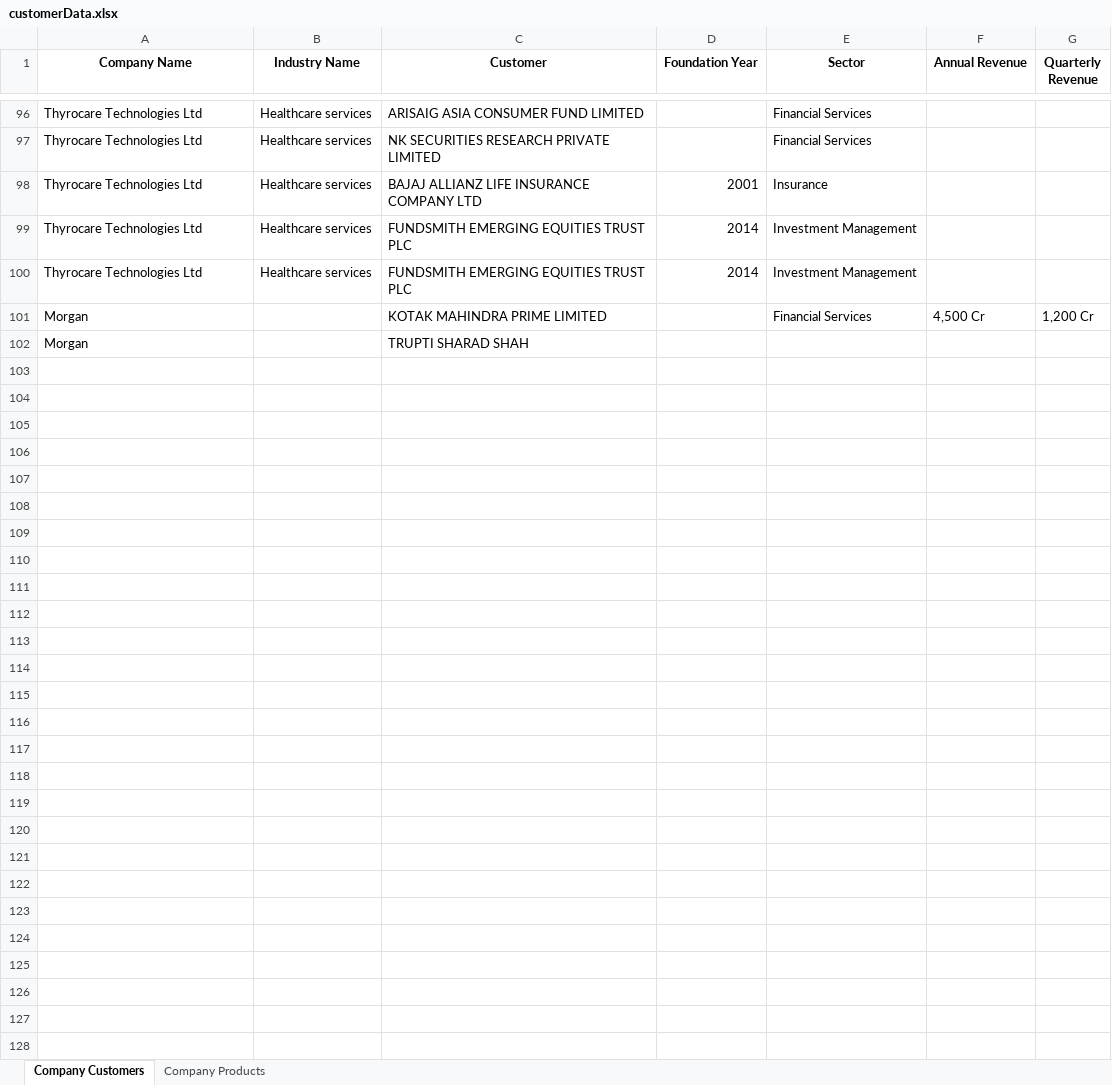
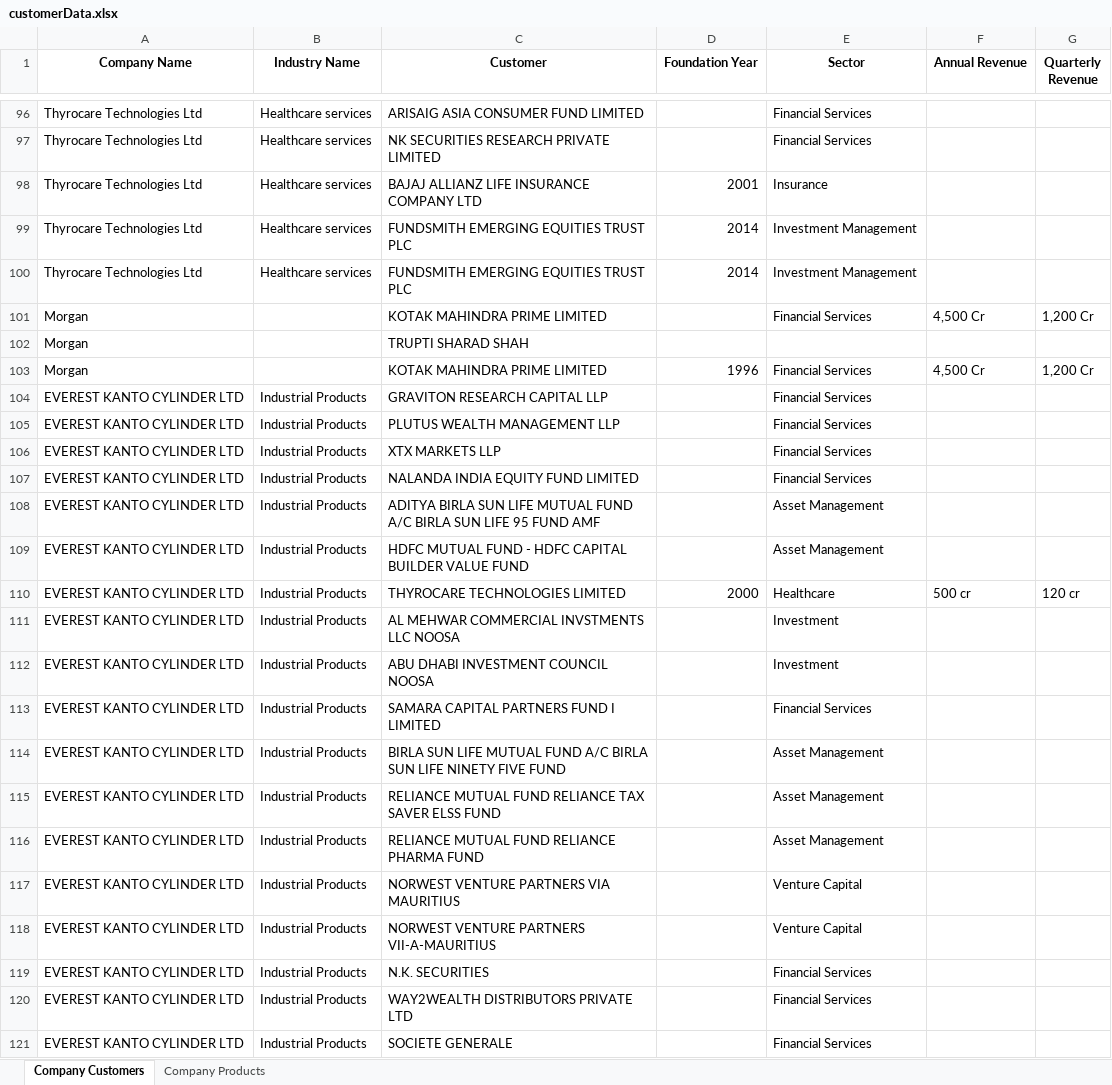
Before and after one commit to debangi-byteiq/Pogli_DataCollection, an Excel workbook: ExcelFiles/customerData.xlsx, sheet Company Customers, drawn as a sheet; only a part is shown, gaps mark what is left out; values as stored, in another font and other column widths than the file's, no borders; the diff covers the shown part only; the diff names each change by its address in the sheet, - before the commit and + after, or states it on an @@ line.

```diff
--- a/ExcelFiles/customerData.xlsx (sheet Company Customers)
+++ b/ExcelFiles/customerData.xlsx (sheet Company Customers)
+row 103: Morgan |  | KOTAK MAHINDRA PRIME LIMITED | 1996 | Financial Services | 4,500 Cr | 1,200 Cr
+row 104: EVEREST KANTO CYLINDER LTD | Industrial Products | GRAVITON RESEARCH CAPITAL LLP |  | Financial Services
+row 105: EVEREST KANTO CYLINDER LTD | Industrial Products | PLUTUS WEALTH MANAGEMENT LLP |  | Financial Services
+row 106: EVEREST KANTO CYLINDER LTD | Industrial Products | XTX MARKETS LLP |  | Financial Services
+row 107: EVEREST KANTO CYLINDER LTD | Industrial Products | NALANDA INDIA EQUITY FUND LIMITED |  | Financial Services
+row 108: EVEREST KANTO CYLINDER LTD | Industrial Products | ADITYA BIRLA SUN LIFE MUTUAL FUND A/C BIRLA SUN LIFE 95 FUND AMF |  | Asset Management
+row 109: EVEREST KANTO CYLINDER LTD | Industrial Products | HDFC MUTUAL FUND - HDFC CAPITAL BUILDER VALUE FUND |  | Asset Management
+row 110: EVEREST KANTO CYLINDER LTD | Industrial Products | THYROCARE TECHNOLOGIES LIMITED | 2000 | Healthcare | 500 cr | 120 cr
+row 111: EVEREST KANTO CYLINDER LTD | Industrial Products | AL MEHWAR COMMERCIAL INVSTMENTS LLC NOOSA |  | Investment
+row 112: EVEREST KANTO CYLINDER LTD | Industrial Products | ABU DHABI INVESTMENT COUNCIL NOOSA |  | Investment
+row 113: EVEREST KANTO CYLINDER LTD | Industrial Products | SAMARA CAPITAL PARTNERS FUND I LIMITED |  | Financial Services
+row 114: EVEREST KANTO CYLINDER LTD | Industrial Products | BIRLA SUN LIFE MUTUAL FUND A/C BIRLA SUN LIFE NINETY FIVE FUND |  | Asset Management
+row 115: EVEREST KANTO CYLINDER LTD | Industrial Products | RELIANCE MUTUAL FUND RELIANCE TAX SAVER ELSS FUND |  | Asset Management
+row 116: EVEREST KANTO CYLINDER LTD | Industrial Products | RELIANCE MUTUAL FUND RELIANCE PHARMA FUND |  | Asset Management
+row 117: EVEREST KANTO CYLINDER LTD | Industrial Products | NORWEST VENTURE PARTNERS VIA MAURITIUS |  | Venture Capital
+row 118: EVEREST KANTO CYLINDER LTD | Industrial Products | NORWEST VENTURE PARTNERS VII-A-MAURITIUS |  | Venture Capital
+row 119: EVEREST KANTO CYLINDER LTD | Industrial Products | N.K. SECURITIES |  | Financial Services
+row 120: EVEREST KANTO CYLINDER LTD | Industrial Products | WAY2WEALTH DISTRIBUTORS PRIVATE LTD |  | Financial Services
+row 121: EVEREST KANTO CYLINDER LTD | Industrial Products | SOCIETE GENERALE |  | Financial Services
```
Also changed, not shown: 283 added rows elsewhere in this sheet, sheet Company Products, ExcelFiles/pdfData.xlsx, 16 other files.
